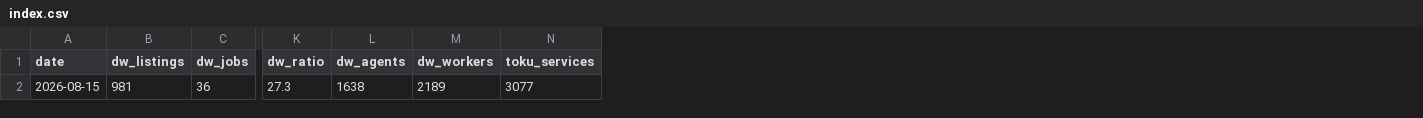
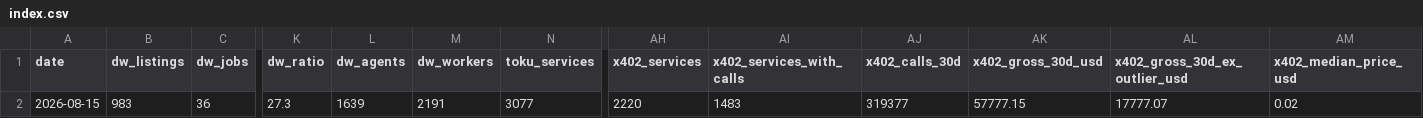
Before and after one commit to AsherKasper/agent-marketplace-index, a CSV file: data/index.csv, drawn as a sheet; only a part is shown, gaps mark what is left out; the diff names each change by its address in the sheet, - before the commit and + after, or states it on an @@ line.

Commit message:
Add x402 columns: 319,377 paid calls in 30 days

```diff
--- a/data/index.csv
+++ b/data/index.csv
+column AH (x402_services), row 2: 2220
+column AI (x402_services_with_calls), row 2: 1483
+column AJ (x402_calls_30d), row 2: 319377
+column AK (x402_gross_30d_usd), row 2: 57777.15
+column AL (x402_gross_30d_ex_outlier_usd), row 2: 17777.07
+column AM (x402_median_price_usd), row 2: 0.02
-B2 (dw_listings): 981
+B2 (dw_listings): 983
-L2 (dw_agents): 1638
+L2 (dw_agents): 1639
-M2 (dw_workers): 2189
+M2 (dw_workers): 2191
```
